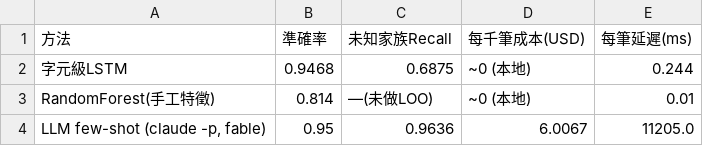
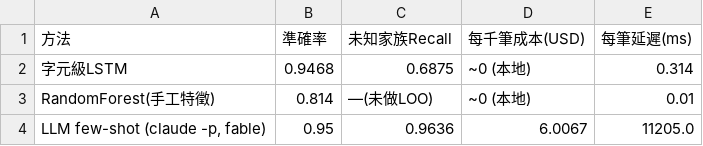
Before and after one commit to Fang-web0809/dga-detection, a CSV file: results/comparison_three_way.csv, drawn as a sheet.

```diff
--- a/results/comparison_three_way.csv
+++ b/results/comparison_three_way.csv
@@ -1,3 +1,3 @@
 方法,準確率,未知家族Recall,每千筆成本(USD),每筆延遲(ms)
-字元級LSTM,0.9468,0.6875,~0 (本地),0.244
+字元級LSTM,0.9468,0.6875,~0 (本地),0.314
 RandomForest(手工特徵),0.814,—(未做LOO),~0 (本地),0.01
```
Also changed, not shown: 7 other files.
